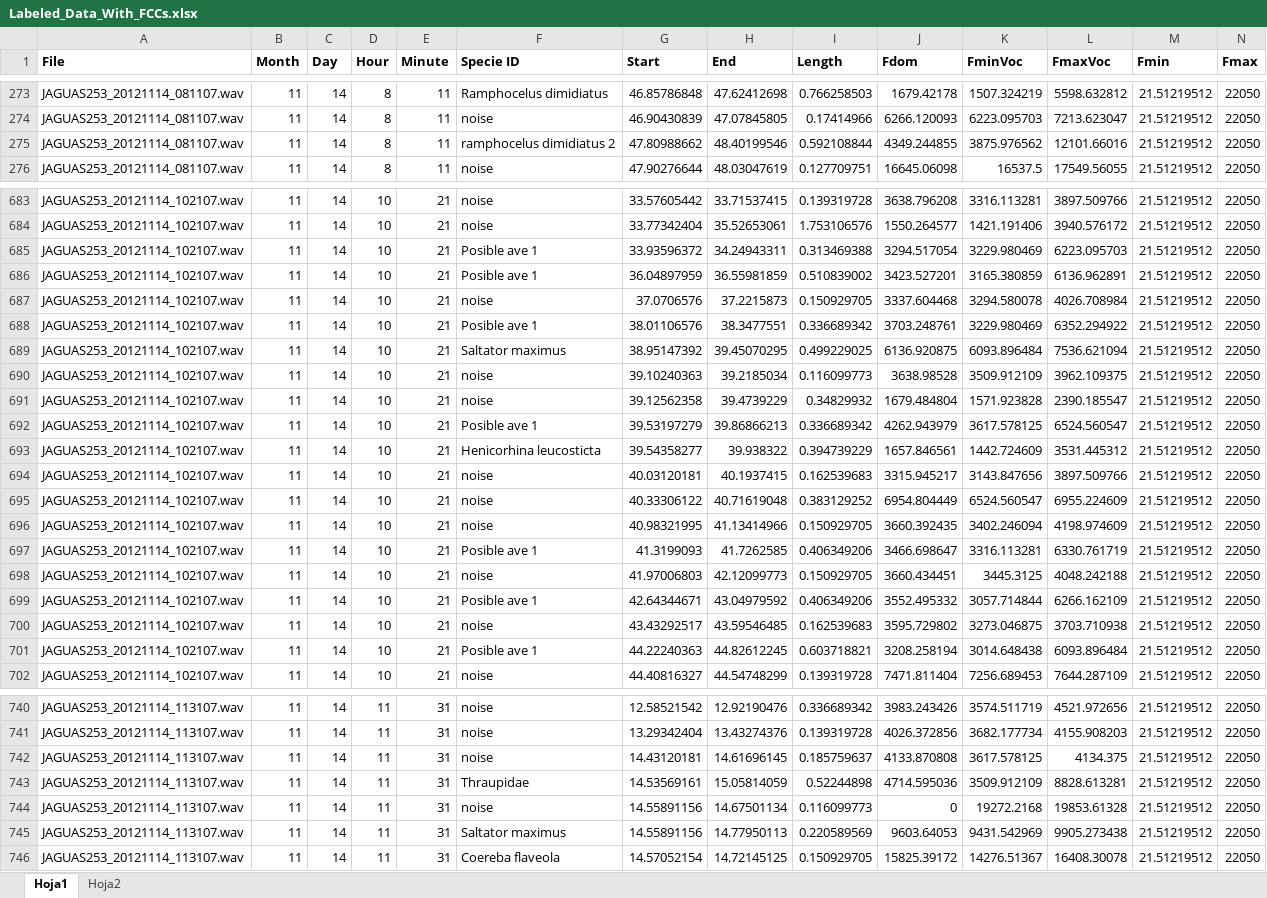
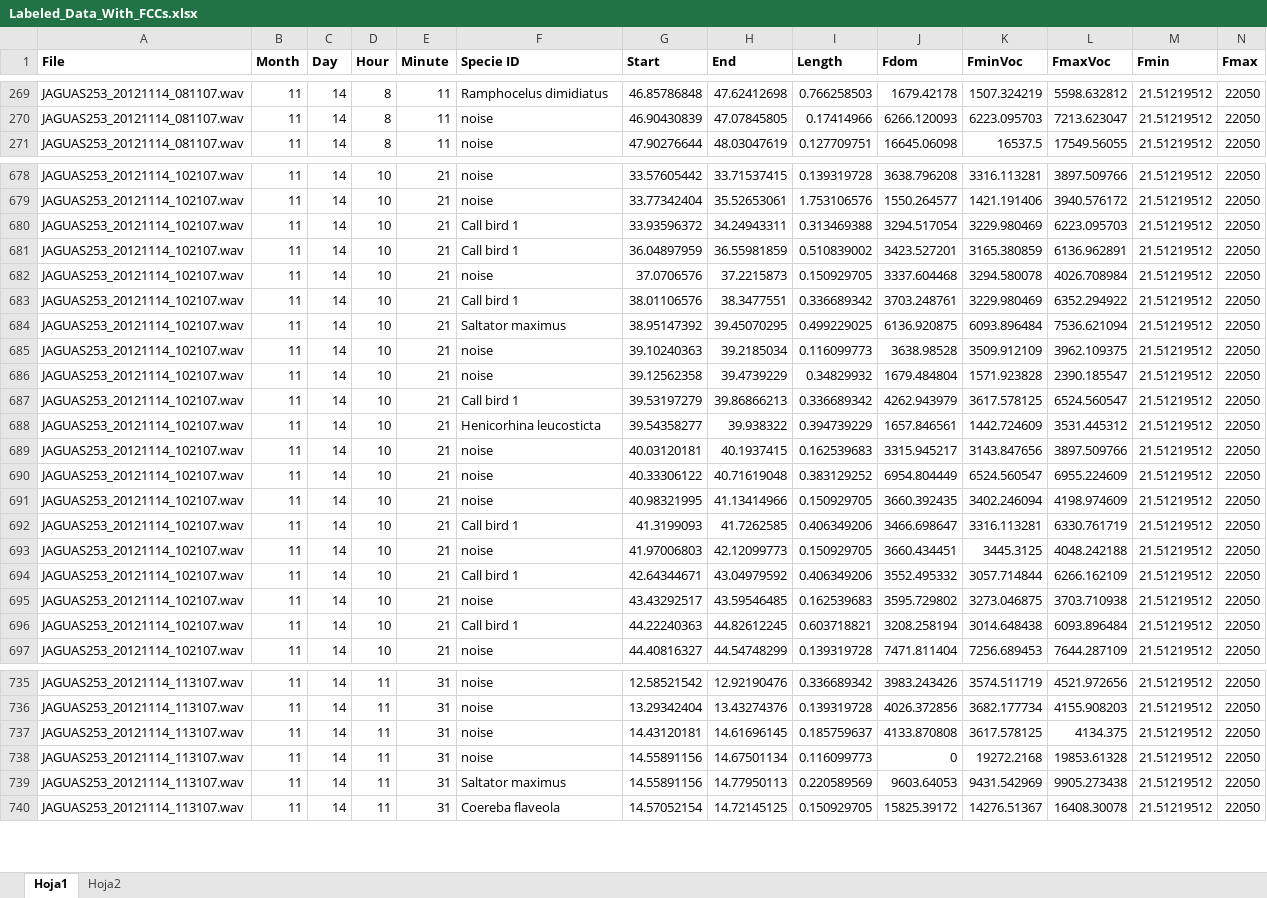
Before and after one commit to jongalon/Isolated_Observations, an Excel workbook: data/Dataset_2/Labeled_Data_With_FCCs.xlsx, sheet Hoja1, drawn as a sheet; only a part is shown, gaps mark what is left out; values as stored, in another font and other column widths than the file's, no borders; removed rows and columns are numbered as before the commit, all else as after; rows hold the shown columns only; the diff covers the shown part only; the diff names each change by its address in the sheet, - before the commit and + after, or states it on an @@ line.

```diff
--- a/data/Dataset_2/Labeled_Data_With_FCCs.xlsx (sheet Hoja1)
+++ b/data/Dataset_2/Labeled_Data_With_FCCs.xlsx (sheet Hoja1)
-row 275: JAGUAS253_20121114_081107.wav | 11 | 14 | 8 | 11 | ramphocelus dimidiatus 2 | 47.80988662 | 48.40199546 | 0.592108844 | 4349.244855 | 3875.976562 | 12101.66016 | 21.51219512 | 22050
-F680:F681 (Specie ID): Posible ave 1
+F680:F681 (Specie ID): Call bird 1
-F683 (Specie ID): Posible ave 1
+F683 (Specie ID): Call bird 1
-F687 (Specie ID): Posible ave 1
+F687 (Specie ID): Call bird 1
-F692 (Specie ID): Posible ave 1
+F692 (Specie ID): Call bird 1
-F694 (Specie ID): Posible ave 1
+F694 (Specie ID): Call bird 1
-F696 (Specie ID): Posible ave 1
+F696 (Specie ID): Call bird 1
-row 743: JAGUAS253_20121114_113107.wav | 11 | 14 | 11 | 31 | Thraupidae | 14.53569161 | 15.05814059 | 0.52244898 | 4714.595036 | 3509.912109 | 8828.613281 | 21.51219512 | 22050
```
Also changed, not shown: 6 removed rows and 52 edited cells elsewhere in this sheet, data/Dataset_2/reduced_dataframe_FA2.xlsx, 12 other files.
